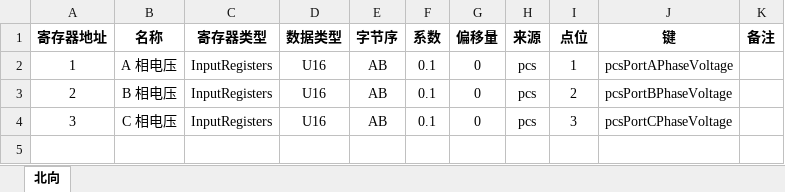
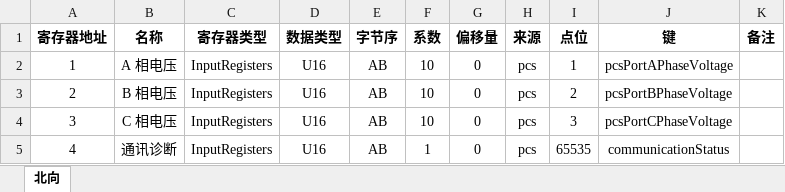
Before and after one commit to mikasa112/collector, an Excel workbook: config/MODBUS_REGISTERS.xlsx, sheet 北向, drawn as a sheet; values as stored, in another font and other column widths than the file's, no borders; the diff names each change by its address in the sheet, - before the commit and + after, or states it on an @@ line.

```diff
--- a/config/MODBUS_REGISTERS.xlsx (sheet 北向)
+++ b/config/MODBUS_REGISTERS.xlsx (sheet 北向)
-F2:F4 (系数): 0.1
+F2:F4 (系数): 10
+row 5: 4 | 通讯诊断 | InputRegisters | U16 | AB | 1 | 0 | pcs | 65535 | communicationStatus
```
Also changed, not shown: 1 other file.
